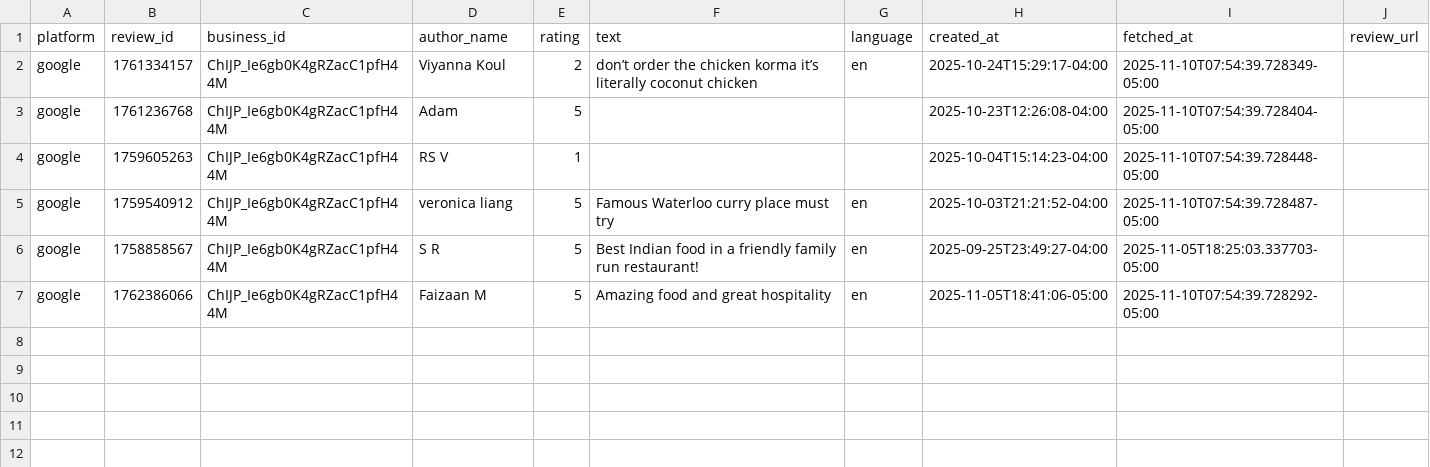
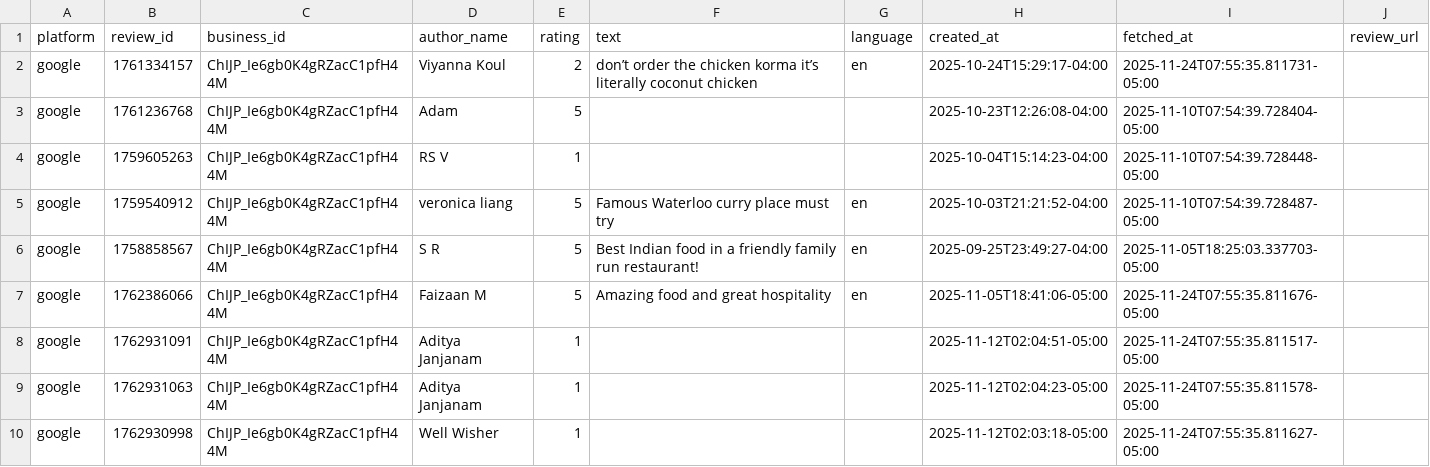
Before and after one commit to mfaizaan128/test, a CSV file: data/reviews.csv, drawn as a sheet.

```diff
--- a/data/reviews.csv
+++ b/data/reviews.csv
@@ -1,3 +1,3 @@
 platform,review_id,business_id,author_name,rating,text,language,created_at,fetched_at,review_url
-google,1761334157,ChIJP_Ie6gb0K4gRZacC1pfH44M,Viyanna Koul,2,don’t order the chicken korma it’s literally coconut chicken,en,2025-10-24T15:29:17-04:00,2025-11-10T07:54:39.728349-05:00,
+google,1761334157,ChIJP_Ie6gb0K4gRZacC1pfH44M,Viyanna Koul,2,don’t order the chicken korma it’s literally coconut chicken,en,2025-10-24T15:29:17-04:00,2025-11-24T07:55:35.811731-05:00,
 google,1761236768,ChIJP_Ie6gb0K4gRZacC1pfH44M,Adam,5,,,2025-10-23T12:26:08-04:00,2025-11-10T07:54:39.728404-05:00,
@@ -6,2 +6,5 @@ google,1759540912,ChIJP_Ie6gb0K4gRZacC1pfH44M,veronica liang,5,Famous Waterloo c
 google,1758858567,ChIJP_Ie6gb0K4gRZacC1pfH44M,S R,5,Best Indian food in a friendly family run restaurant!,en,2025-09-25T23:49:27-04:00,2025-11-05T18:25:03.337703-05:00,
-google,1762386066,ChIJP_Ie6gb0K4gRZacC1pfH44M,Faizaan M,5,Amazing food and great hospitality,en,2025-11-05T18:41:06-05:00,2025-11-10T07:54:39.728292-05:00,
+google,1762386066,ChIJP_Ie6gb0K4gRZacC1pfH44M,Faizaan M,5,Amazing food and great hospitality,en,2025-11-05T18:41:06-05:00,2025-11-24T07:55:35.811676-05:00,
+google,1762931091,ChIJP_Ie6gb0K4gRZacC1pfH44M,Aditya Janjanam,1,,,2025-11-12T02:04:51-05:00,2025-11-24T07:55:35.811517-05:00,
+google,1762931063,ChIJP_Ie6gb0K4gRZacC1pfH44M,Aditya Janjanam,1,,,2025-11-12T02:04:23-05:00,2025-11-24T07:55:35.811578-05:00,
+google,1762930998,ChIJP_Ie6gb0K4gRZacC1pfH44M,Well Wisher,1,,,2025-11-12T02:03:18-05:00,2025-11-24T07:55:35.811627-05:00,
```
Also changed, not shown: data/reviews_analyzed.csv, 1 other file.
